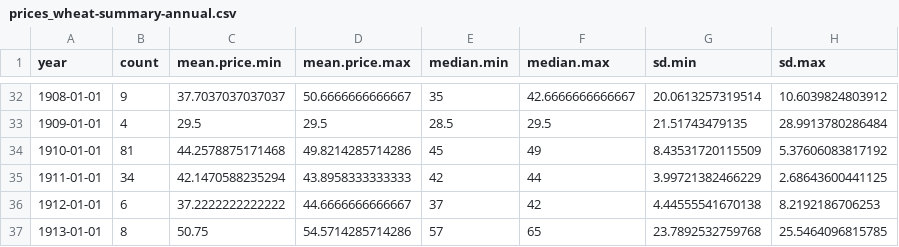
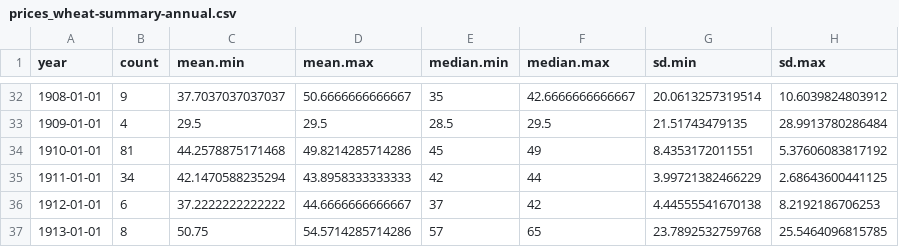
Before and after one commit to tillgrallert/food-riots_data, a CSV file: csv/summary/prices_wheat-summary-annual.csv, drawn as a sheet; only a part is shown, gaps mark what is left out; the diff names each change by its address in the sheet, - before the commit and + after, or states it on an @@ line.

Commit message:
updated readme and some data cleaning

```diff
--- a/csv/summary/prices_wheat-summary-annual.csv
+++ b/csv/summary/prices_wheat-summary-annual.csv
-C1: mean.price.min
+C1: mean.min
-D1: mean.price.max
+D1: mean.max
-G34 (sd.min): 8.43531720115509
+G34 (sd.min): 8.4353172011551
```
Also changed, not shown: csv/summary/prices_barley-summary-annual.csv, csv/summary/prices_barley-summary-monthly.csv, 21 other files.
